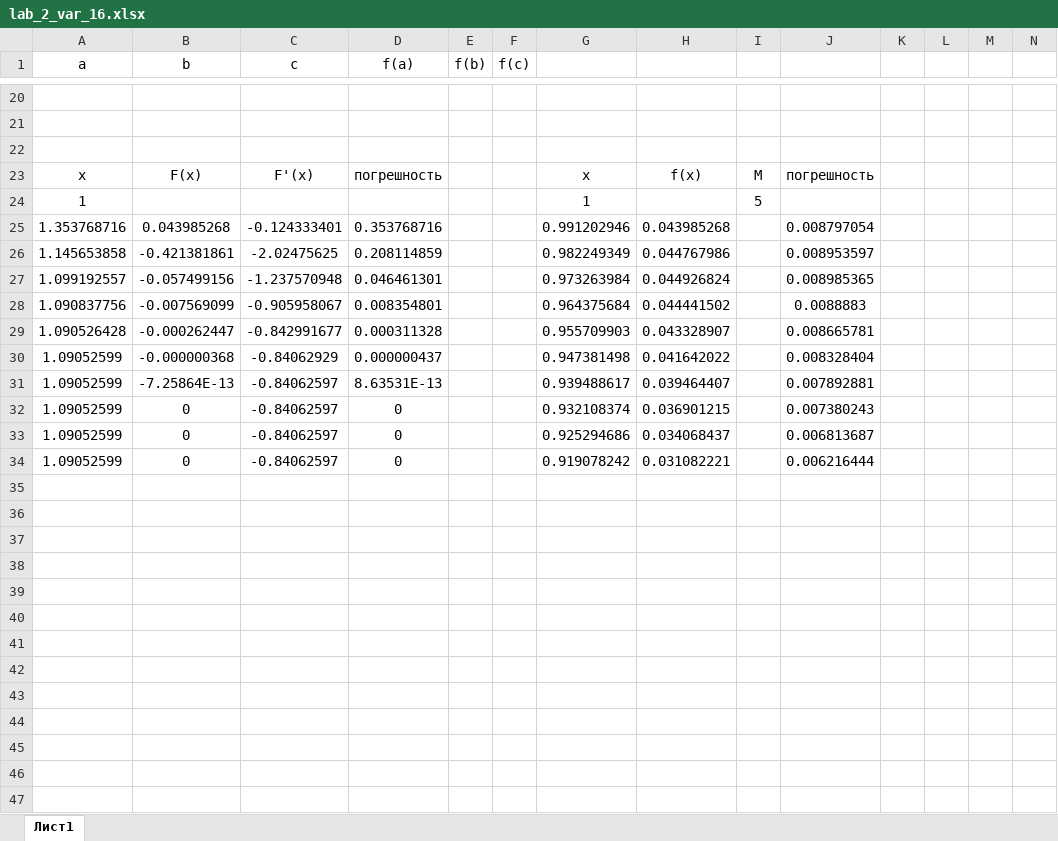
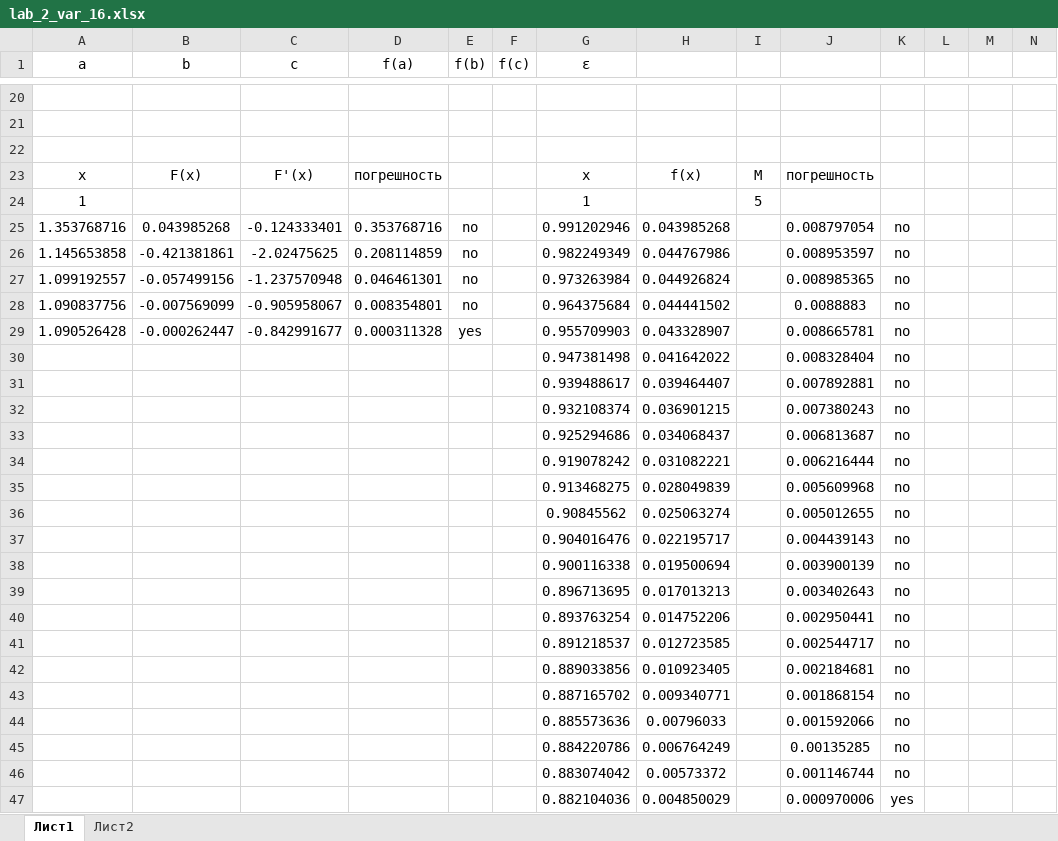
Before and after one commit to kolyambola/10th_term_23, an Excel workbook: Textbooks, projects/Applied Math/labs/lab_2/lab_2_var_16.xlsx, sheet Лист1, drawn as a sheet; only a part is shown, gaps mark what is left out; values as stored, in another font and other column widths than the file's, no borders; charts and pictures not drawn; removed rows and columns are numbered as before the commit, all else as after; rows hold the shown columns only; the diff covers the shown part only; the diff names each change by its address in the sheet, - before the commit and + after, or states it on an @@ line.

```diff
--- a/Textbooks, projects/Applied Math/labs/lab_2/lab_2_var_16.xlsx (sheet Лист1)
+++ b/Textbooks, projects/Applied Math/labs/lab_2/lab_2_var_16.xlsx (sheet Лист1)
+sheet tab: Лист2
-G1: (empty)
+G1: ε
-E25:E28 (f(b)): (empty)
+E25:E28 (f(b)): no
-K25:K29: (empty)
+K25:K29: no
-E29 (f(b)): (empty)
+E29 (f(b)): yes
-row 30: 1.09052599 | -0.000000368 | -0.84062929 | 0.000000437 |  |  | 0.947381498 | 0.041642022 |  | 0.008328404
-row 31: 1.09052599 | -7.25864E-13 | -0.84062597 | 8.63531E-13 |  |  | 0.939488617 | 0.039464407 |  | 0.007892881
-row 32: 1.09052599 | 0 | -0.84062597 | 0 |  |  | 0.932108374 | 0.036901215 |  | 0.007380243
-row 33: 1.09052599 | 0 | -0.84062597 | 0 |  |  | 0.925294686 | 0.034068437 |  | 0.006813687
-row 34: 1.09052599 | 0 | -0.84062597 | 0 |  |  | 0.919078242 | 0.031082221 |  | 0.006216444
+row 30:  |  |  |  |  |  | 0.947381498 | 0.041642022 |  | 0.008328404 | no
+row 31:  |  |  |  |  |  | 0.939488617 | 0.039464407 |  | 0.007892881 | no
+row 32:  |  |  |  |  |  | 0.932108374 | 0.036901215 |  | 0.007380243 | no
+row 33:  |  |  |  |  |  | 0.925294686 | 0.034068437 |  | 0.006813687 | no
+row 34:  |  |  |  |  |  | 0.919078242 | 0.031082221 |  | 0.006216444 | no
+row 35:  |  |  |  |  |  | 0.913468275 | 0.028049839 |  | 0.005609968 | no
+row 36:  |  |  |  |  |  | 0.90845562 | 0.025063274 |  | 0.005012655 | no
+row 37:  |  |  |  |  |  | 0.904016476 | 0.022195717 |  | 0.004439143 | no
+row 38:  |  |  |  |  |  | 0.900116338 | 0.019500694 |  | 0.003900139 | no
+row 39:  |  |  |  |  |  | 0.896713695 | 0.017013213 |  | 0.003402643 | no
+row 40:  |  |  |  |  |  | 0.893763254 | 0.014752206 |  | 0.002950441 | no
+row 41:  |  |  |  |  |  | 0.891218537 | 0.012723585 |  | 0.002544717 | no
+row 42:  |  |  |  |  |  | 0.889033856 | 0.010923405 |  | 0.002184681 | no
+row 43:  |  |  |  |  |  | 0.887165702 | 0.009340771 |  | 0.001868154 | no
+row 44:  |  |  |  |  |  | 0.885573636 | 0.00796033 |  | 0.001592066 | no
+row 45:  |  |  |  |  |  | 0.884220786 | 0.006764249 |  | 0.00135285 | no
+row 46:  |  |  |  |  |  | 0.883074042 | 0.00573372 |  | 0.001146744 | no
+row 47:  |  |  |  |  |  | 0.882104036 | 0.004850029 |  | 0.000970006 | yes
```
Also changed, not shown: 14 added rows and 14 removed rows elsewhere in this sheet, charts or pictures, Textbooks, projects/Applied Math/labs/lab_2/lab_2_var_4.xlsx, 10 other files.
